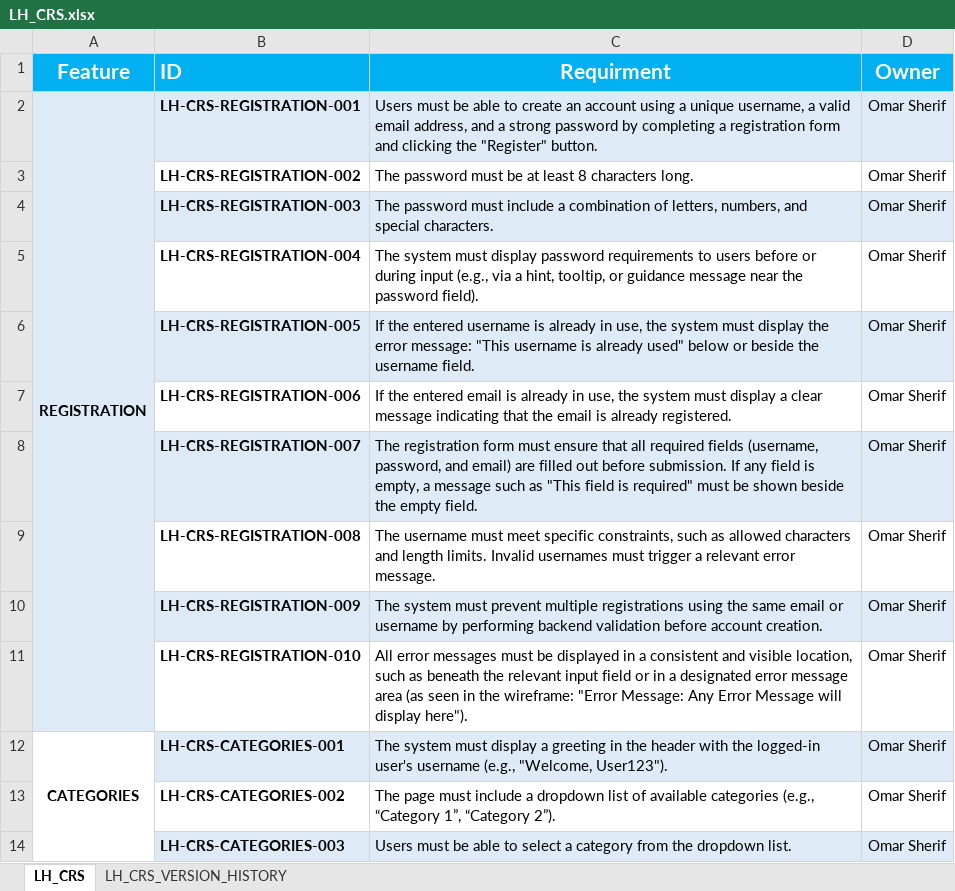
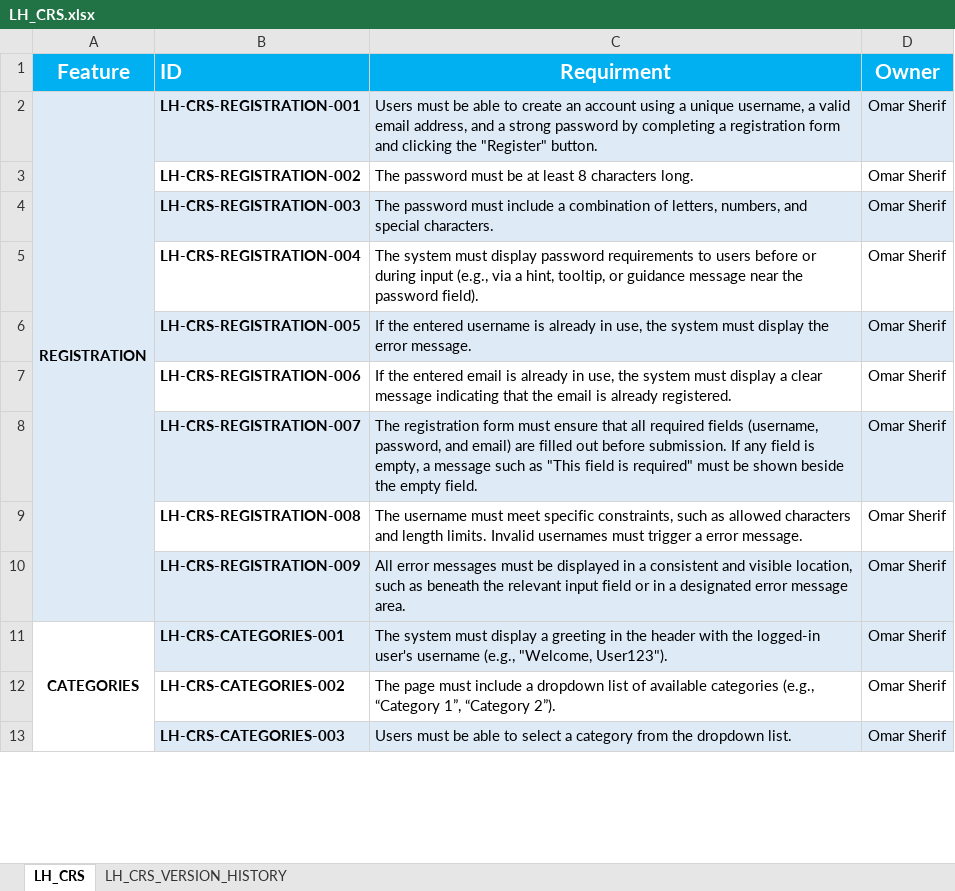
Before and after one commit to EmanAbusalim/Group-3-Learning-hub, an Excel workbook: LH_REQUIREMENTS/LH_CRS.xlsx, sheet LH_CRS, drawn as a sheet; only a part is shown; values as stored, in another font and other column widths than the file's, no borders; the diff names each change by its address in the sheet, - before the commit and + after, or states it on an @@ line.

Commit message:
v2.7 Updated the CRS to reflect the current Registration after Review

```diff
--- a/LH_REQUIREMENTS/LH_CRS.xlsx (sheet LH_CRS)
+++ b/LH_REQUIREMENTS/LH_CRS.xlsx (sheet LH_CRS)
-C6 (Requirment): …the error message: "This username is already used" below or beside the username field.
+C6 (Requirment): …the error message.
-C9 (Requirment): …trigger a relevant error message.
+C9 (Requirment): …trigger a error message.
-C10 (Requirment): The system must prevent multiple registrations using the same email or username by performing backend validation before account creation.
+C10 (Requirment): All error messages must be displayed in a consistent and visible location, such as beneath the relevant input field or in a designated error message area.
-row 11:  | LH-CRS-REGISTRATION-010 | All error messages must be displayed in a consistent and visible location, such as beneath the relevant input field or in a designated error message area (as seen in the wireframe: "Error Message: Any Error Message will display here"). | Omar Sherif
```
Also changed, not shown: sheet LH_CRS_VERSION_HISTORY.
